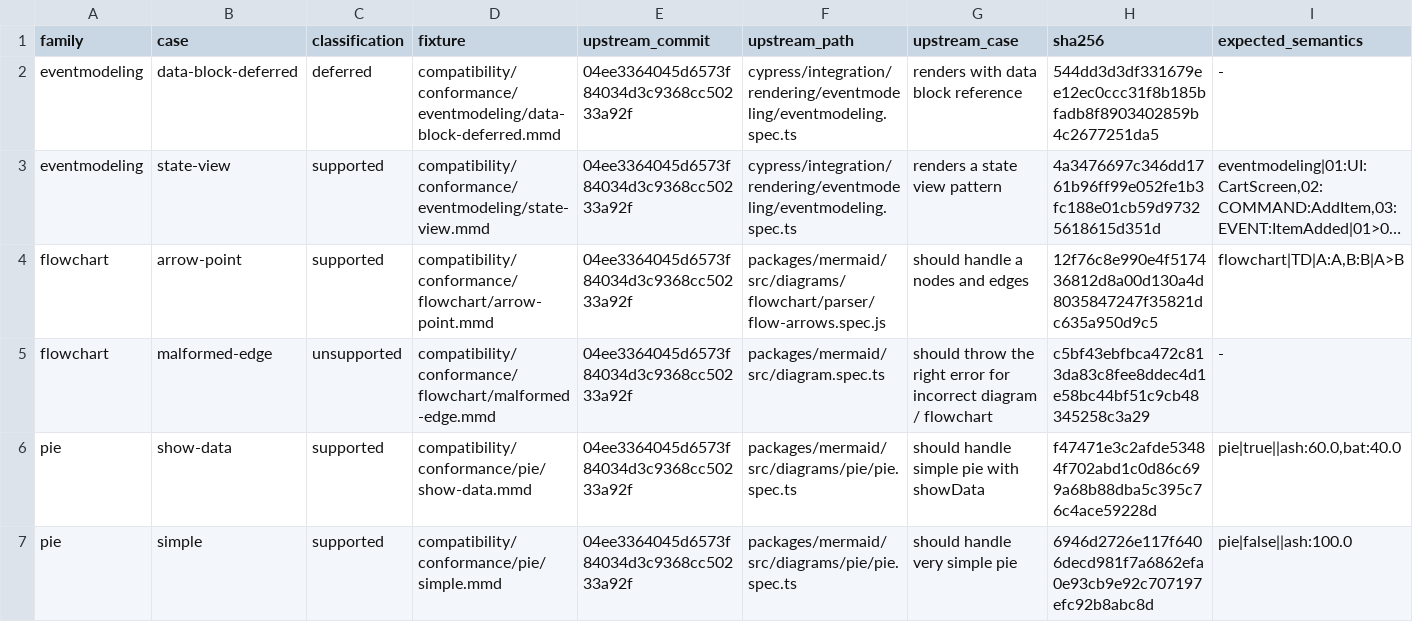
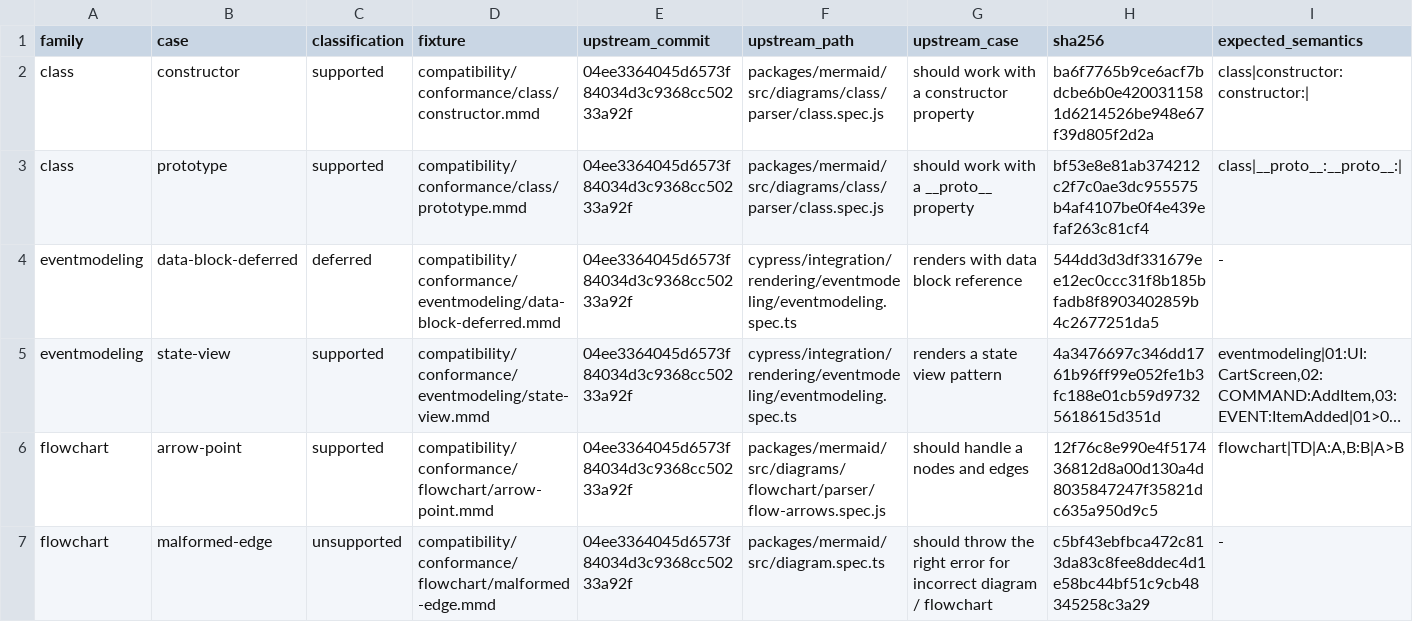
Before and after one commit to botiverse/mermaid-native, a TSV file: compatibility/conformance/manifest.tsv, drawn as a sheet; only a part is shown; the shorter side is filled out with more unchanged rows; long unchanged cells end in …; rows hold the shown columns only; the diff names each change by its address in the sheet, - before the commit and + after, or states it on an @@ line.

```diff
--- a/compatibility/conformance/manifest.tsv
+++ b/compatibility/conformance/manifest.tsv
+row 2: class | constructor | supported | compatibility/conformance/class/constructor.mmd | 04ee3364045d6573f84034d3c9368cc50233a92f | packages/mermaid/src/diagrams/class/parser/class.spec.js | should work with a constructor property | ba6f7765b9ce6acf7bdcbe6b0e4200311581d6214526be948e67f39d805f2d2a | class|constructor:constructor:
+row 3: class | prototype | supported | compatibility/conformance/class/prototype.mmd | 04ee3364045d6573f84034d3c9368cc50233a92f | packages/mermaid/src/diagrams/class/parser/class.spec.js | should work with a __proto__ property | bf53e8e81ab374212c2f7c0ae3dc955575b4af4107be0f4e439efaf263c81cf4 | class|__proto__:__proto__:
```
Also changed, not shown: 4 other files.
